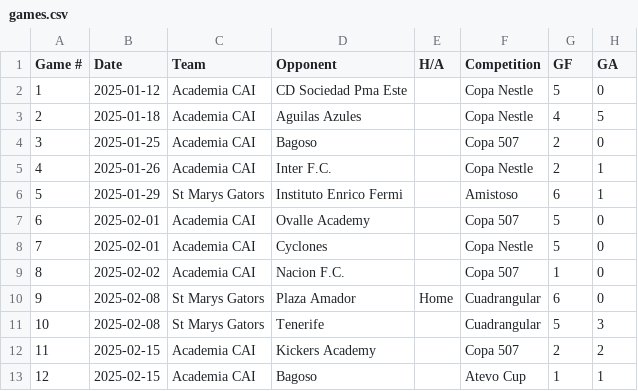
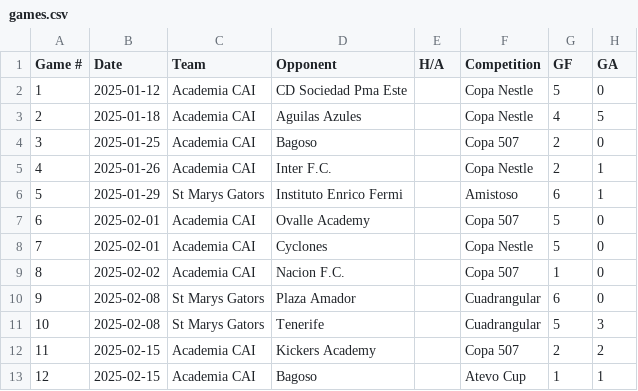
Before and after one commit to pepinllamas/match-data, a CSV file: games.csv, drawn as a sheet; only a part is shown; the diff names each change by its address in the sheet, - before the commit and + after, or states it on an @@ line.

Commit message:
Update games.csv

```diff
--- a/games.csv
+++ b/games.csv
-E10 (H/A): Home
+E10 (H/A): (empty)
```
